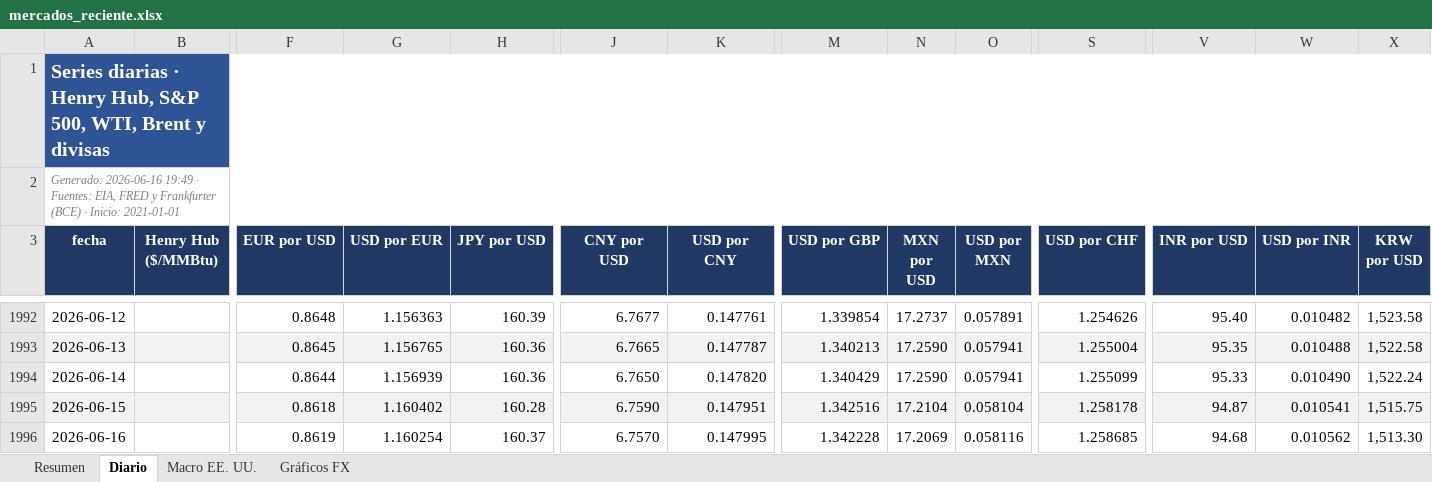
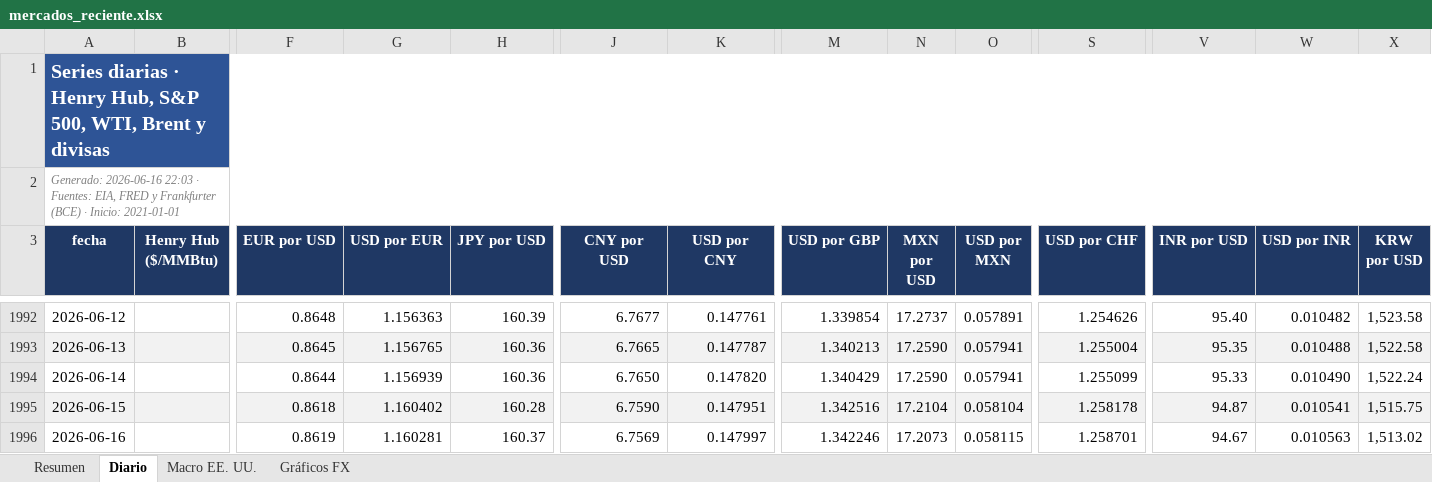
Before and after one commit to benjany2011-sys/Indicators, an Excel workbook: resultados/mercados_reciente.xlsx, sheet Diario, drawn as a sheet; only a part is shown, gaps mark what is left out; values as stored, in another font and other column widths than the file's, no borders; charts and pictures not drawn; the diff names each change by its address in the sheet, - before the commit and + after, or states it on an @@ line.

```diff
--- a/resultados/mercados_reciente.xlsx (sheet Diario)
+++ b/resultados/mercados_reciente.xlsx (sheet Diario)
-A2 (fecha): Generado: 2026-06-16 19:49 · Fuentes:…
+A2 (fecha): Generado: 2026-06-16 22:03 · Fuentes:…
-G1996 (USD por EUR): 1.160254
+G1996 (USD por EUR): 1.160281
-J1996 (CNY por USD): 6.7570
+J1996 (CNY por USD): 6.7569
-K1996 (USD por CNY): 0.147995
+K1996 (USD por CNY): 0.147997
-M1996 (USD por GBP): 1.342228
+M1996 (USD por GBP): 1.342246
-N1996 (MXN por USD): 17.2069
+N1996 (MXN por USD): 17.2073
-O1996 (USD por MXN): 0.058116
+O1996 (USD por MXN): 0.058115
-S1996 (USD por CHF): 1.258685
+S1996 (USD por CHF): 1.258701
-V1996 (INR por USD): 94.68
+V1996 (INR por USD): 94.67
-W1996 (USD por INR): 0.010562
+W1996 (USD por INR): 0.010563
-X1996 (KRW por USD): 1,513.30
+X1996 (KRW por USD): 1,513.02
```
Also changed, not shown: sheet Resumen, sheet Macro EE. UU., resultados/mercados_2026-06-16.xlsx, 4 other files.
